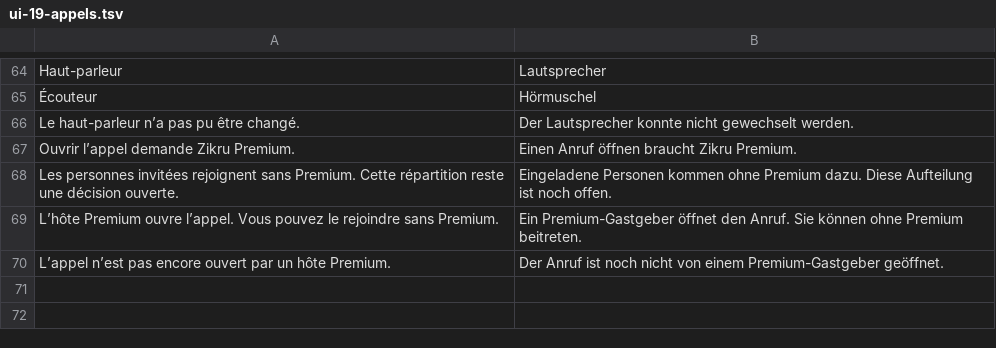
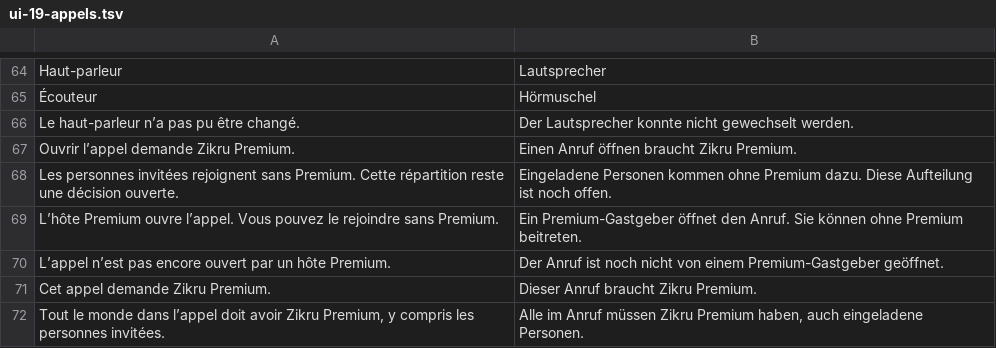
Before and after one commit to mohamadalhabib92/zikru, a TSV file: i18n/de/ui-19-appels.tsv, drawn as a sheet; only a part is shown, gaps mark what is left out.

```diff
--- a/i18n/de/ui-19-appels.tsv
+++ b/i18n/de/ui-19-appels.tsv
@@ -70 +70,3 @@ L’hôte Premium ouvre l’appel. Vous pouvez le rejoindre sans Premium.	Ein Pr
 L’appel n’est pas encore ouvert par un hôte Premium.	Der Anruf ist noch nicht von einem Premium-Gastgeber geöffnet.
+Cet appel demande Zikru Premium.	Dieser Anruf braucht Zikru Premium.
+Tout le monde dans l’appel doit avoir Zikru Premium, y compris les personnes invitées.	Alle im Anruf müssen Zikru Premium haben, auch eingeladene Personen.
```
Also changed, not shown: i18n/de/ui-24-lecture.tsv, i18n/ui-19-appels-ecran.tsv, 19 other files.
